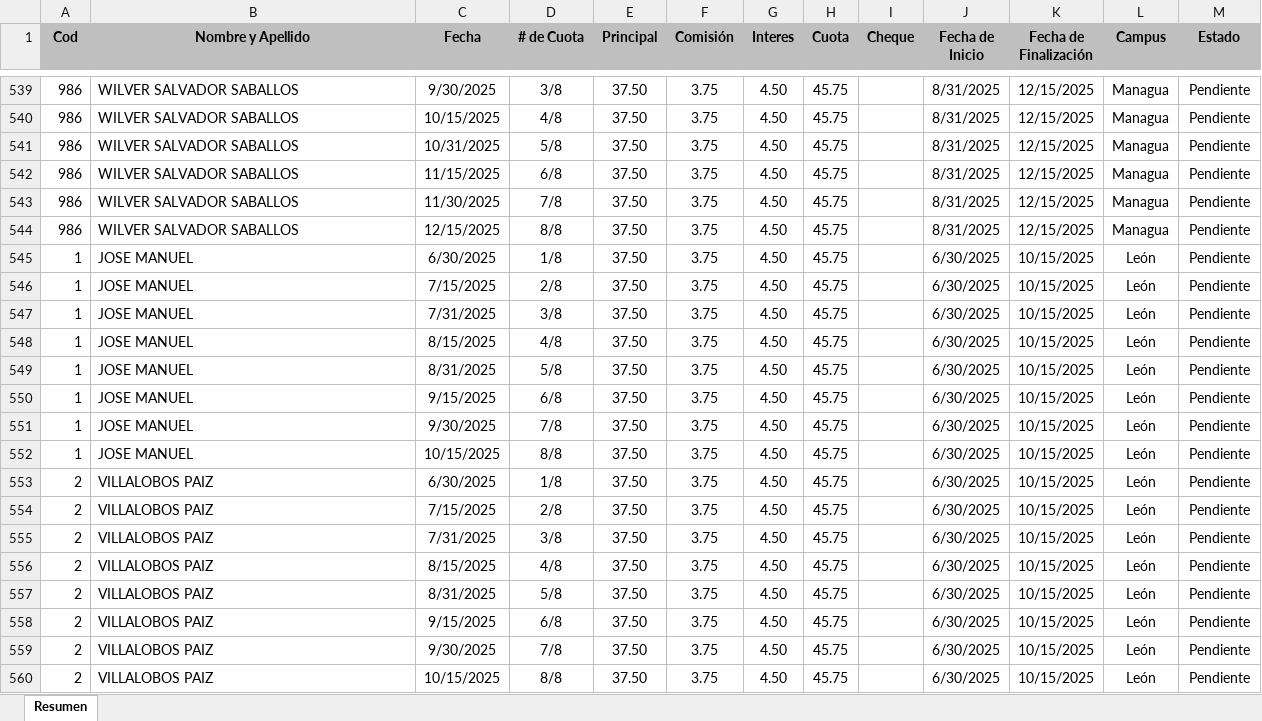
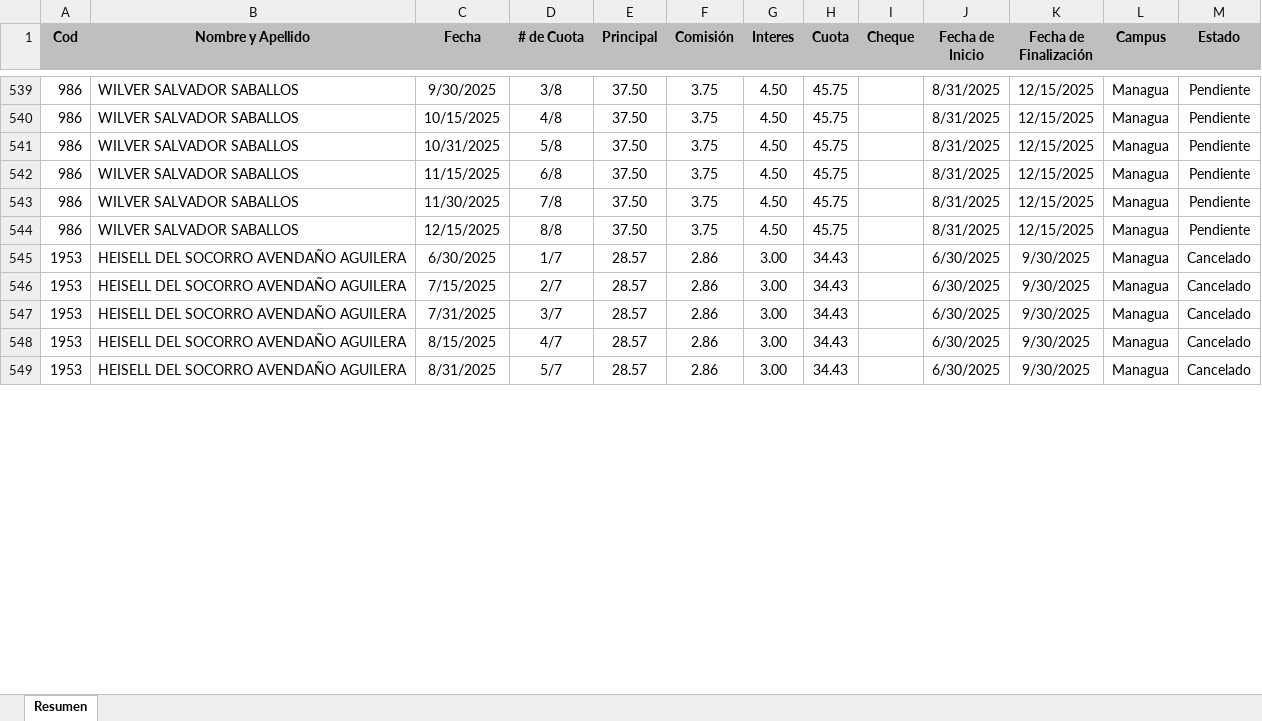
Before and after one commit to Villalobos87/dashboard_prestamos, an Excel workbook: prestamos.xlsx, sheet Resumen, drawn as a sheet; only a part is shown, gaps mark what is left out; values as stored, in another font and other column widths than the file's, no borders; table styles not drawn; removed rows and columns are numbered as before the commit, all else as after; the diff covers the shown part only; the diff names each change by its address in the sheet, - before the commit and + after, or states it on an @@ line.

Commit message:
Actualizacion Excel 12

```diff
--- a/prestamos.xlsx (sheet Resumen)
+++ b/prestamos.xlsx (sheet Resumen)
-row 545: 1 | JOSE MANUEL | 6/30/2025 | 1/8 | 37.50 | 3.75 | 4.50 | 45.75 |  | 6/30/2025 | 10/15/2025 | León | Pendiente
-row 546: 1 | JOSE MANUEL | 7/15/2025 | 2/8 | 37.50 | 3.75 | 4.50 | 45.75 |  | 6/30/2025 | 10/15/2025 | León | Pendiente
-row 547: 1 | JOSE MANUEL | 7/31/2025 | 3/8 | 37.50 | 3.75 | 4.50 | 45.75 |  | 6/30/2025 | 10/15/2025 | León | Pendiente
-row 548: 1 | JOSE MANUEL | 8/15/2025 | 4/8 | 37.50 | 3.75 | 4.50 | 45.75 |  | 6/30/2025 | 10/15/2025 | León | Pendiente
-row 549: 1 | JOSE MANUEL | 8/31/2025 | 5/8 | 37.50 | 3.75 | 4.50 | 45.75 |  | 6/30/2025 | 10/15/2025 | León | Pendiente
-row 550: 1 | JOSE MANUEL | 9/15/2025 | 6/8 | 37.50 | 3.75 | 4.50 | 45.75 |  | 6/30/2025 | 10/15/2025 | León | Pendiente
-row 551: 1 | JOSE MANUEL | 9/30/2025 | 7/8 | 37.50 | 3.75 | 4.50 | 45.75 |  | 6/30/2025 | 10/15/2025 | León | Pendiente
-row 552: 1 | JOSE MANUEL | 10/15/2025 | 8/8 | 37.50 | 3.75 | 4.50 | 45.75 |  | 6/30/2025 | 10/15/2025 | León | Pendiente
-row 553: 2 | VILLALOBOS PAIZ | 6/30/2025 | 1/8 | 37.50 | 3.75 | 4.50 | 45.75 |  | 6/30/2025 | 10/15/2025 | León | Pendiente
-row 554: 2 | VILLALOBOS PAIZ | 7/15/2025 | 2/8 | 37.50 | 3.75 | 4.50 | 45.75 |  | 6/30/2025 | 10/15/2025 | León | Pendiente
-row 555: 2 | VILLALOBOS PAIZ | 7/31/2025 | 3/8 | 37.50 | 3.75 | 4.50 | 45.75 |  | 6/30/2025 | 10/15/2025 | León | Pendiente
-row 556: 2 | VILLALOBOS PAIZ | 8/15/2025 | 4/8 | 37.50 | 3.75 | 4.50 | 45.75 |  | 6/30/2025 | 10/15/2025 | León | Pendiente
-row 557: 2 | VILLALOBOS PAIZ | 8/31/2025 | 5/8 | 37.50 | 3.75 | 4.50 | 45.75 |  | 6/30/2025 | 10/15/2025 | León | Pendiente
-row 558: 2 | VILLALOBOS PAIZ | 9/15/2025 | 6/8 | 37.50 | 3.75 | 4.50 | 45.75 |  | 6/30/2025 | 10/15/2025 | León | Pendiente
-row 559: 2 | VILLALOBOS PAIZ | 9/30/2025 | 7/8 | 37.50 | 3.75 | 4.50 | 45.75 |  | 6/30/2025 | 10/15/2025 | León | Pendiente
-row 560: 2 | VILLALOBOS PAIZ | 10/15/2025 | 8/8 | 37.50 | 3.75 | 4.50 | 45.75 |  | 6/30/2025 | 10/15/2025 | León | Pendiente
+row 545: 1953 | HEISELL DEL SOCORRO AVENDAÑO AGUILERA | 6/30/2025 | 1/7 | 28.57 | 2.86 | 3.00 | 34.43 |  | 6/30/2025 | 9/30/2025 | Managua | Cancelado
+row 546: 1953 | HEISELL DEL SOCORRO AVENDAÑO AGUILERA | 7/15/2025 | 2/7 | 28.57 | 2.86 | 3.00 | 34.43 |  | 6/30/2025 | 9/30/2025 | Managua | Cancelado
+row 547: 1953 | HEISELL DEL SOCORRO AVENDAÑO AGUILERA | 7/31/2025 | 3/7 | 28.57 | 2.86 | 3.00 | 34.43 |  | 6/30/2025 | 9/30/2025 | Managua | Cancelado
+row 548: 1953 | HEISELL DEL SOCORRO AVENDAÑO AGUILERA | 8/15/2025 | 4/7 | 28.57 | 2.86 | 3.00 | 34.43 |  | 6/30/2025 | 9/30/2025 | Managua | Cancelado
+row 549: 1953 | HEISELL DEL SOCORRO AVENDAÑO AGUILERA | 8/31/2025 | 5/7 | 28.57 | 2.86 | 3.00 | 34.43 |  | 6/30/2025 | 9/30/2025 | Managua | Cancelado
```
Also changed, not shown: 2 added rows elsewhere in this sheet.
